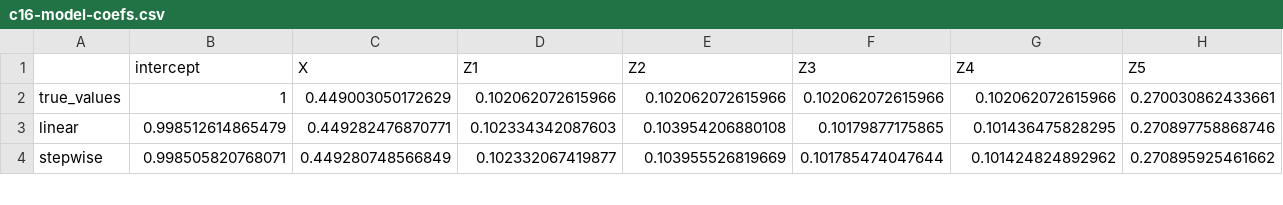
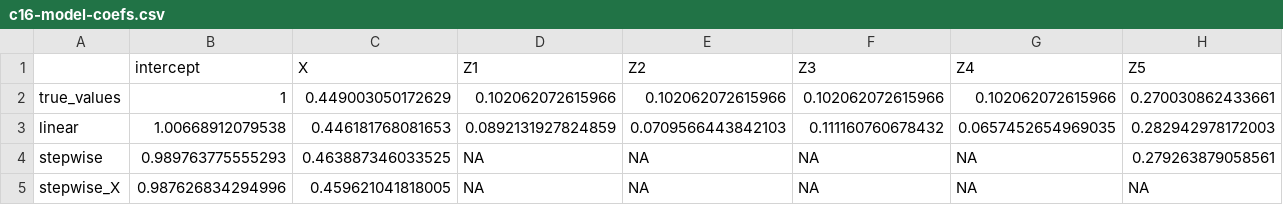
Before and after one commit to RaspberryEmma/OLD-Confounder-Handling-Sim-Study, a CSV file: data/c16-model-coefs.csv, drawn as a sheet; only a part is shown; rows hold the shown columns only; the diff covers the shown part only; the diff names each change by its address in the sheet, - before the commit and + after, or states it on an @@ line.

```diff
--- a/data/c16-model-coefs.csv
+++ b/data/c16-model-coefs.csv
-B3 (intercept): 0.998512614865479
+B3 (intercept): 1.00668912079538
-C3 (X): 0.449282476870771
+C3 (X): 0.446181768081653
-D3 (Z1): 0.102334342087603
+D3 (Z1): 0.0892131927824859
-E3 (Z2): 0.103954206880108
+E3 (Z2): 0.0709566443842103
-F3 (Z3): 0.10179877175865
+F3 (Z3): 0.111160760678432
-G3 (Z4): 0.101436475828295
+G3 (Z4): 0.0657452654969035
-H3 (Z5): 0.270897758868746
+H3 (Z5): 0.282942978172003
-B4 (intercept): 0.998505820768071
+B4 (intercept): 0.989763775555293
-C4 (X): 0.449280748566849
+C4 (X): 0.463887346033525
-D4 (Z1): 0.102332067419877
+D4 (Z1): NA
-E4 (Z2): 0.103955526819669
+E4 (Z2): NA
-F4 (Z3): 0.101785474047644
+F4 (Z3): NA
-G4 (Z4): 0.101424824892962
+G4 (Z4): NA
-H4 (Z5): 0.270895925461662
+H4 (Z5): 0.279263879058561
+row 5: stepwise_X | 0.987626834294996 | 0.459621041818005 | NA | NA | NA | NA | NA
```
Also changed, not shown: 1 added row, 2 removed rows and 41 edited cells elsewhere in this file, data/c12-model-coefs.csv, data/c12-results-table.csv, 15 other files.
